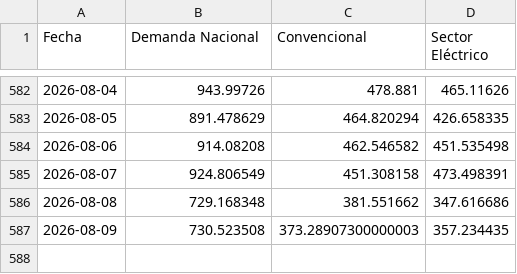
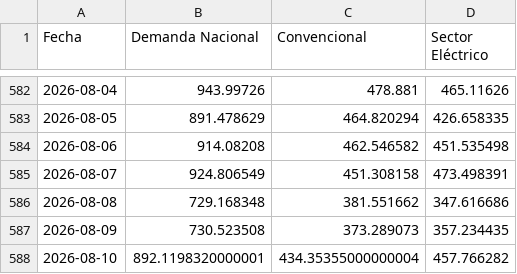
Before and after one commit to javiglejun/EnagasFollowUp, a CSV file: historico_demanda.csv, drawn as a sheet; only a part is shown, gaps mark what is left out.

```diff
--- a/historico_demanda.csv
+++ b/historico_demanda.csv
@@ -586,2 +586,3 @@
 2026-08-08,729.168348,381.551662,347.616686
-2026-08-09,730.523508,373.28907300000003,357.234435
+2026-08-09,730.523508,373.289073,357.234435
+2026-08-10,892.1198320000001,434.35355000000004,457.766282
```
Also changed, not shown: 1 other file.
